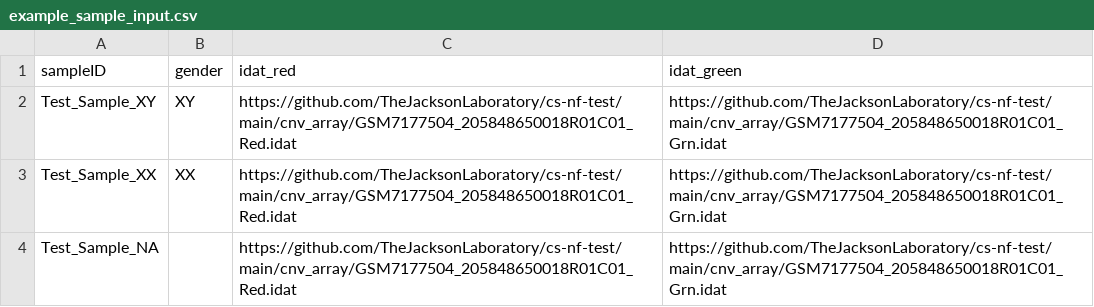
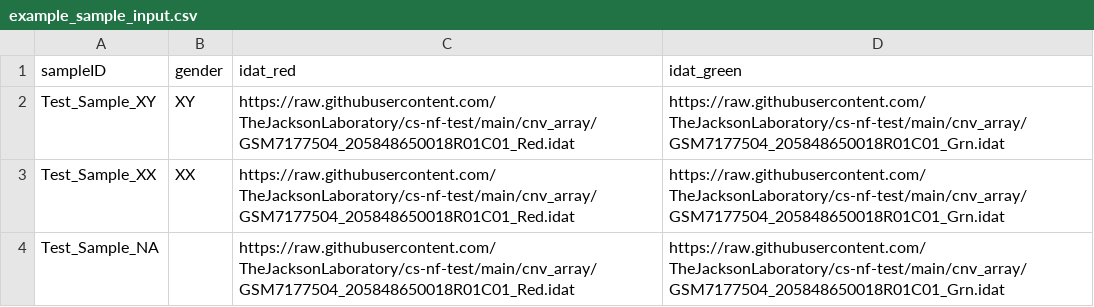
Before and after one commit to TheJacksonLaboratory/jds-nf-test, a CSV file: cnv_array/example_sample_input.csv, drawn as a sheet.

```diff
--- a/cnv_array/example_sample_input.csv
+++ b/cnv_array/example_sample_input.csv
@@ -1,4 +1,4 @@
 sampleID,gender,idat_red,idat_green
-Test_Sample_XY,XY,https://github.com/TheJacksonLaboratory/cs-nf-test/main/cnv_array/GSM7177504_205848650018R01C01_Red.idat,https://github.com/TheJacksonLaboratory/cs-nf-test/main/cnv_array/GSM7177504_205848650018R01C01_Grn.idat
-Test_Sample_XX,XX,https://github.com/TheJacksonLaboratory/cs-nf-test/main/cnv_array/GSM7177504_205848650018R01C01_Red.idat,https://github.com/TheJacksonLaboratory/cs-nf-test/main/cnv_array/GSM7177504_205848650018R01C01_Grn.idat
-Test_Sample_NA,,https://github.com/TheJacksonLaboratory/cs-nf-test/main/cnv_array/GSM7177504_205848650018R01C01_Red.idat,https://github.com/TheJacksonLaboratory/cs-nf-test/main/cnv_array/GSM7177504_205848650018R01C01_Grn.idat
+Test_Sample_XY,XY,https://raw.githubusercontent.com/TheJacksonLaboratory/cs-nf-test/main/cnv_array/GSM7177504_205848650018R01C01_Red.idat,https://raw.githubusercontent.com/TheJacksonLaboratory/cs-nf-test/main/cnv_array/GSM7177504_205848650018R01C01_Grn.idat
+Test_Sample_XX,XX,https://raw.githubusercontent.com/TheJacksonLaboratory/cs-nf-test/main/cnv_array/GSM7177504_205848650018R01C01_Red.idat,https://raw.githubusercontent.com/TheJacksonLaboratory/cs-nf-test/main/cnv_array/GSM7177504_205848650018R01C01_Grn.idat
+Test_Sample_NA,,https://raw.githubusercontent.com/TheJacksonLaboratory/cs-nf-test/main/cnv_array/GSM7177504_205848650018R01C01_Red.idat,https://raw.githubusercontent.com/TheJacksonLaboratory/cs-nf-test/main/cnv_array/GSM7177504_205848650018R01C01_Grn.idat
```
Also changed, not shown: amplicon/human/hg38_amplicon_input.csv, atac/human/hg38_ATAC_input.csv, 17 other files.
